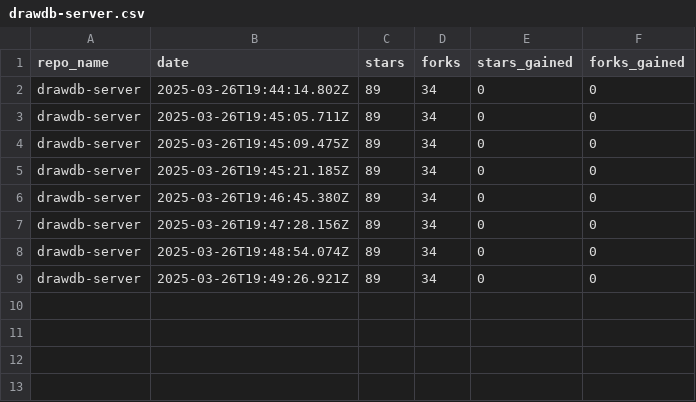
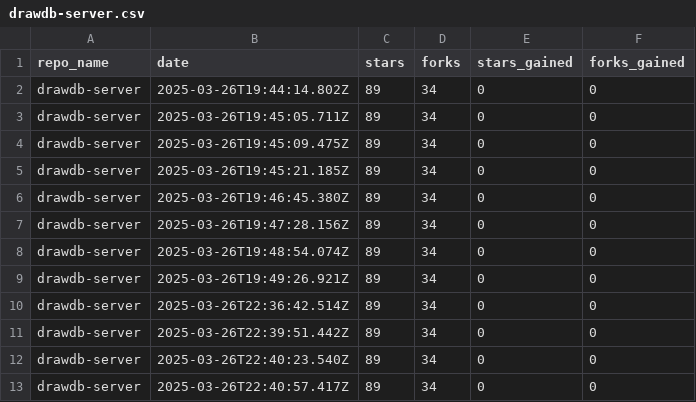
Before and after one commit to drawdb-io/gh-analytics, a CSV file: reports/drawdb-server.csv, drawn as a sheet; the diff names each change by its address in the sheet, - before the commit and + after, or states it on an @@ line.

```diff
--- a/reports/drawdb-server.csv
+++ b/reports/drawdb-server.csv
+row 10: drawdb-server | 2025-03-26T22:36:42.514Z | 89 | 34 | 0 | 0
+row 11: drawdb-server | 2025-03-26T22:39:51.442Z | 89 | 34 | 0 | 0
+row 12: drawdb-server | 2025-03-26T22:40:23.540Z | 89 | 34 | 0 | 0
+row 13: drawdb-server | 2025-03-26T22:40:57.417Z | 89 | 34 | 0 | 0
```
Also changed, not shown: reports/.github.csv, reports/docs.csv, 8 other files.
